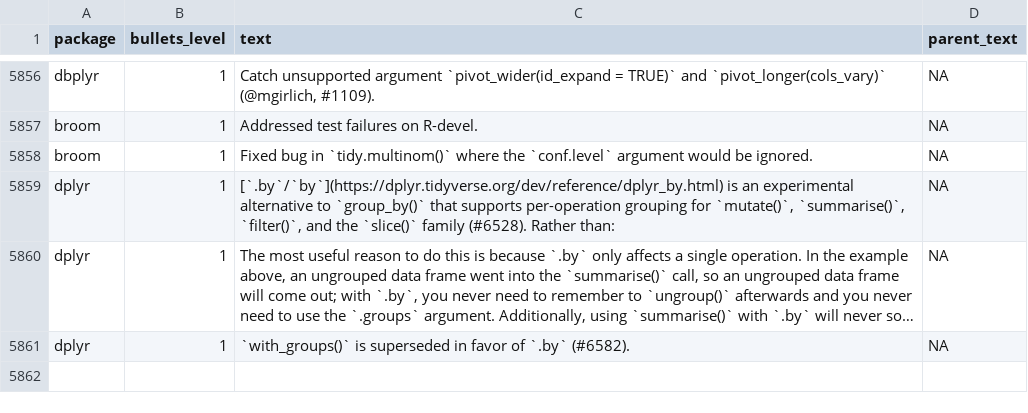
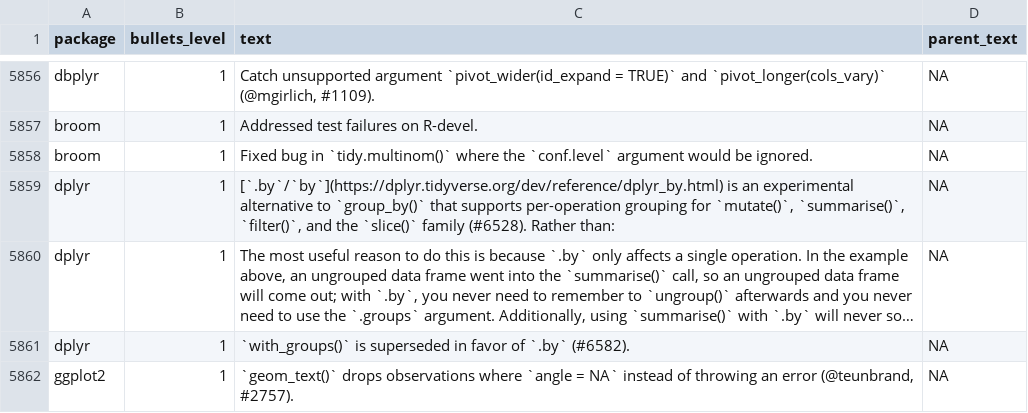
Before and after one commit to wurli/tidyverse-dev-bot, a CSV file: last_refresh_data.csv, drawn as a sheet; only a part is shown, gaps mark what is left out; long unchanged cells end in …; the diff names each change by its address in the sheet, - before the commit and + after, or states it on an @@ line.

```diff
--- a/last_refresh_data.csv
+++ b/last_refresh_data.csv
+row 5862: ggplot2 | 1 | `geom_text()` drops observations where `angle = NA` instead of throwing an error (@teunbrand, #2757). | NA
```
Also changed, not shown: 3 other files.
